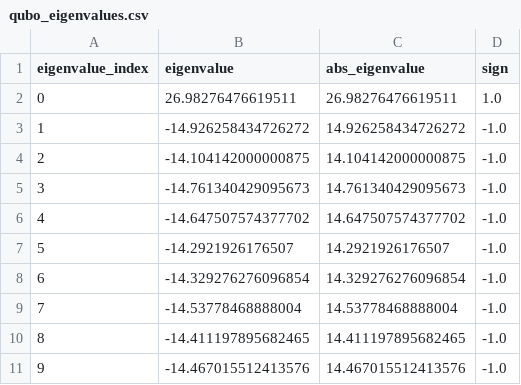
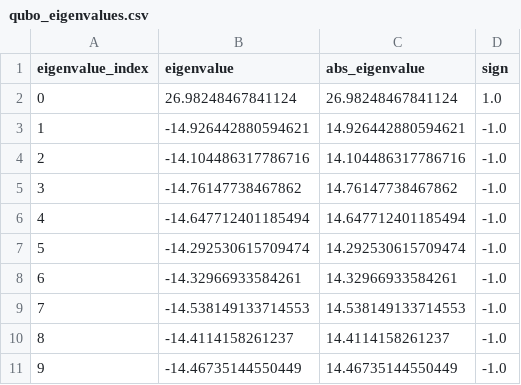
Before and after one commit to jyhanqubit/Logistics_data_analysis, a CSV file: outputs/advanced_analytics/qubo/qubo_eigenvalues.csv, drawn as a sheet.

```diff
--- a/outputs/advanced_analytics/qubo/qubo_eigenvalues.csv
+++ b/outputs/advanced_analytics/qubo/qubo_eigenvalues.csv
@@ -1,11 +1,11 @@
 eigenvalue_index,eigenvalue,abs_eigenvalue,sign
-0,26.98276476619511,26.98276476619511,1.0
-1,-14.926258434726272,14.926258434726272,-1.0
-2,-14.104142000000875,14.104142000000875,-1.0
-3,-14.761340429095673,14.761340429095673,-1.0
-4,-14.647507574377702,14.647507574377702,-1.0
-5,-14.2921926176507,14.2921926176507,-1.0
-6,-14.329276276096854,14.329276276096854,-1.0
-7,-14.53778468888004,14.53778468888004,-1.0
-8,-14.411197895682465,14.411197895682465,-1.0
-9,-14.467015512413576,14.467015512413576,-1.0
+0,26.98248467841124,26.98248467841124,1.0
+1,-14.926442880594621,14.926442880594621,-1.0
+2,-14.104486317786716,14.104486317786716,-1.0
+3,-14.76147738467862,14.76147738467862,-1.0
+4,-14.647712401185494,14.647712401185494,-1.0
+5,-14.292530615709474,14.292530615709474,-1.0
+6,-14.32966933584261,14.32966933584261,-1.0
+7,-14.538149133714553,14.538149133714553,-1.0
+8,-14.4114158261237,14.4114158261237,-1.0
+9,-14.46735144550449,14.46735144550449,-1.0
```
Also changed, not shown: outputs/advanced_analytics/classification/classification_feature_importance.csv, outputs/advanced_analytics/classification/confusion_matrix.csv, 42 other files.
